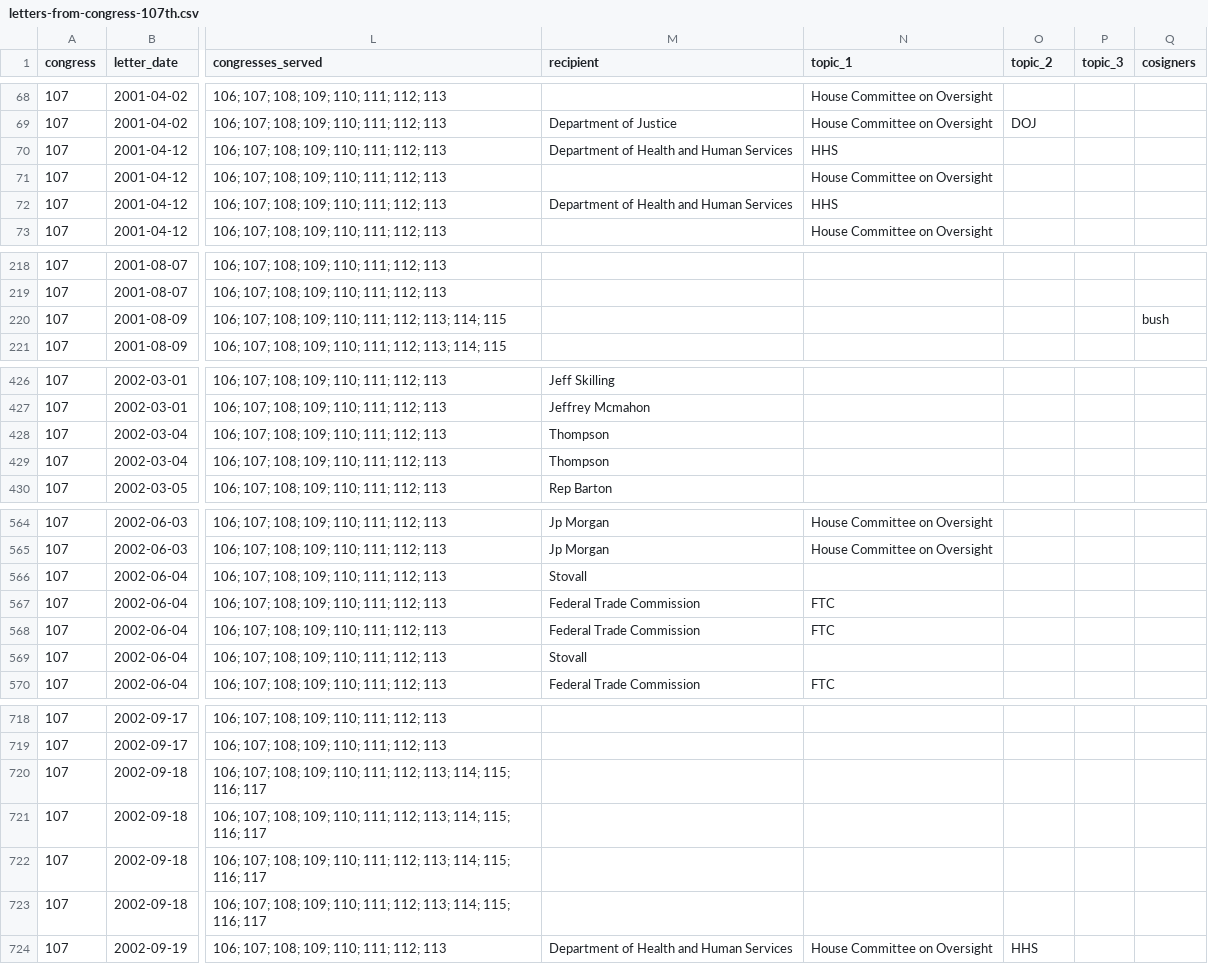
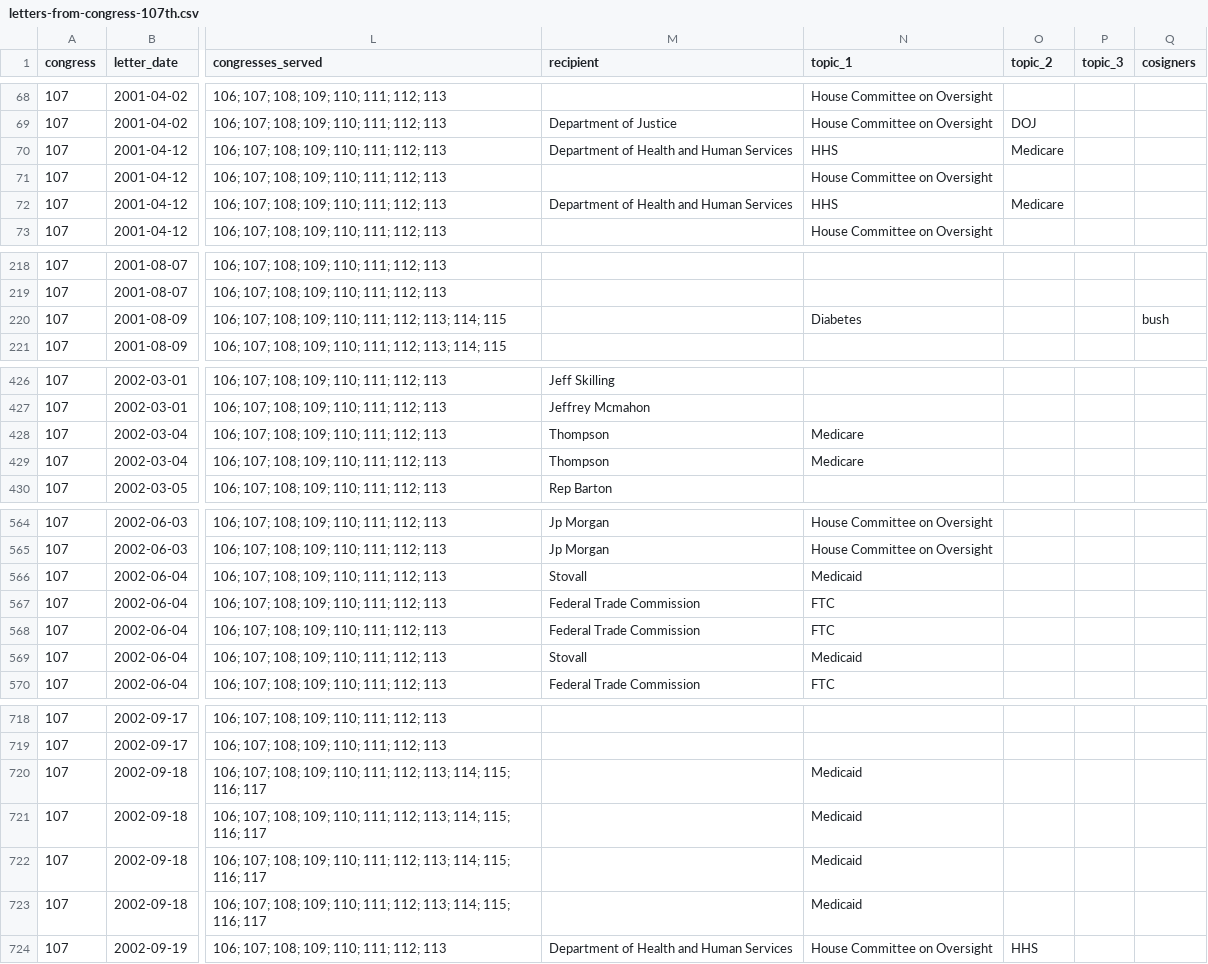
Before and after one commit to Robin-IA/Explorer-Congressional-Letters-107, a CSV file: data/letters-from-congress-107th.csv, drawn as a sheet; only a part is shown, gaps mark what is left out; the diff covers the shown part only; the diff names each change by its address in the sheet, - before the commit and + after, or states it on an @@ line.

```diff
--- a/data/letters-from-congress-107th.csv
+++ b/data/letters-from-congress-107th.csv
-O70 (topic_2): (empty)
+O70 (topic_2): Medicare
-O72 (topic_2): (empty)
+O72 (topic_2): Medicare
-N220 (topic_1): (empty)
+N220 (topic_1): Diabetes
-N428:N429 (topic_1): (empty)
+N428:N429 (topic_1): Medicare
-N566 (topic_1): (empty)
+N566 (topic_1): Medicaid
-N569 (topic_1): (empty)
+N569 (topic_1): Medicaid
-N720:N723 (topic_1): (empty)
+N720:N723 (topic_1): Medicaid
```
Also changed, not shown: 20 edited cells elsewhere in this file, 12 other files.
